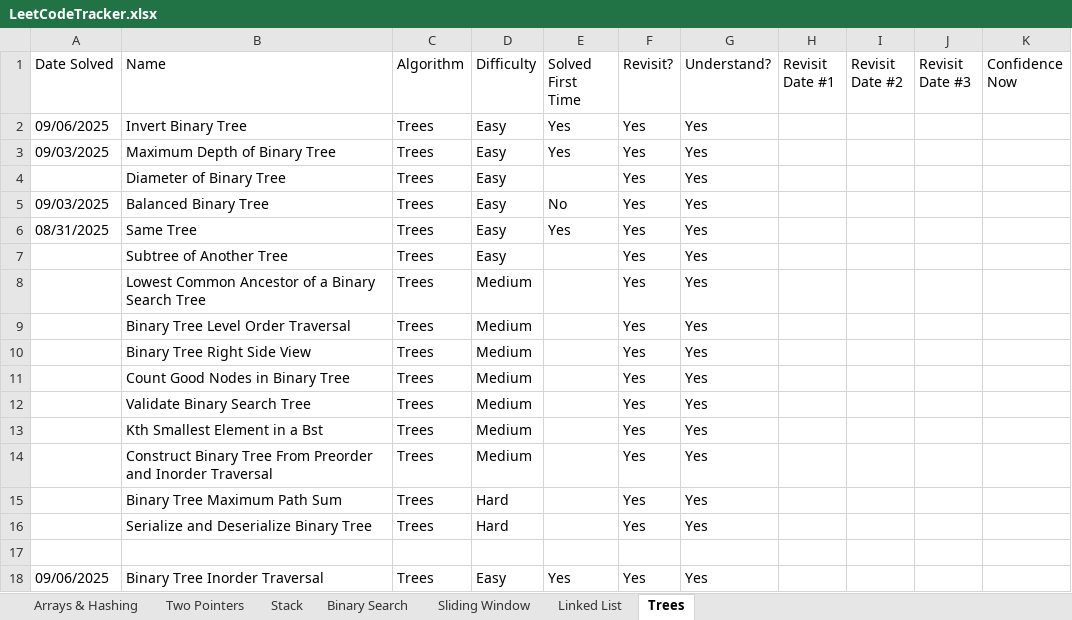
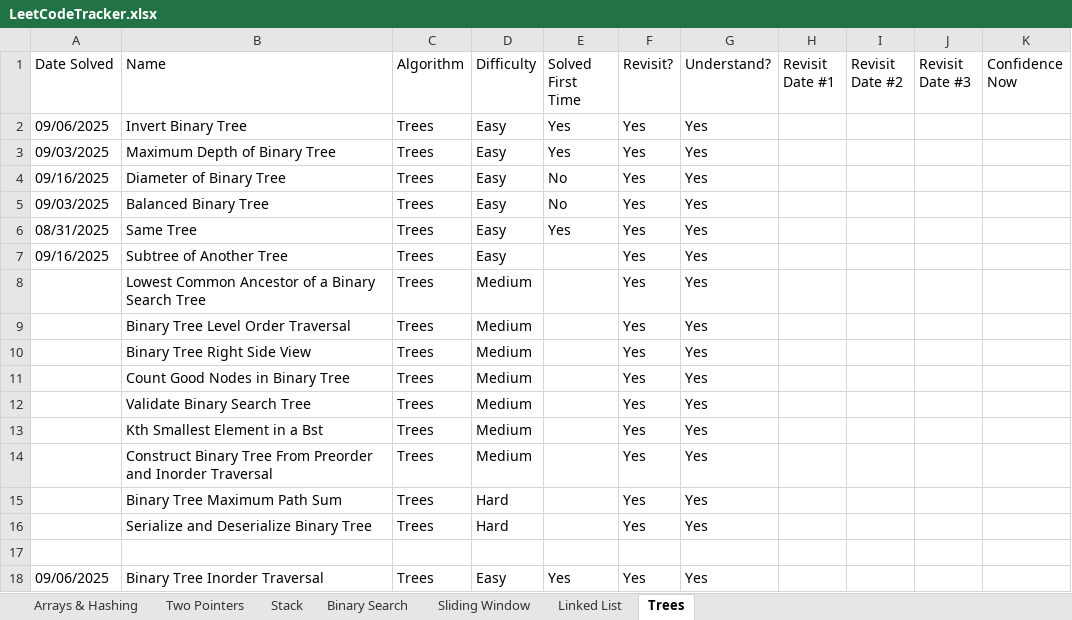
Before and after one commit to SamuelAdly/GettingJobReady, an Excel workbook: NeetCode150/LeetCodeTracker.xlsx, sheet Trees, drawn as a sheet; values as stored, in another font and other column widths than the file's, no borders; the diff names each change by its address in the sheet, - before the commit and + after, or states it on an @@ line.

Commit message:
did 2 more leetcode tree (super busy couple of weeks but should be good now)

```diff
--- a/NeetCode150/LeetCodeTracker.xlsx (sheet Trees)
+++ b/NeetCode150/LeetCodeTracker.xlsx (sheet Trees)
-A4 (Date Solved): (empty)
+A4 (Date Solved): 09/16/2025
-E4 (Solved First Time): (empty)
+E4 (Solved First Time): No
-A7 (Date Solved): (empty)
+A7 (Date Solved): 09/16/2025
```
Also changed, not shown: 4 other files.
